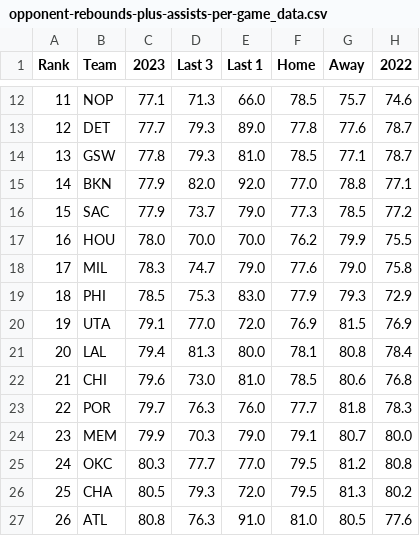
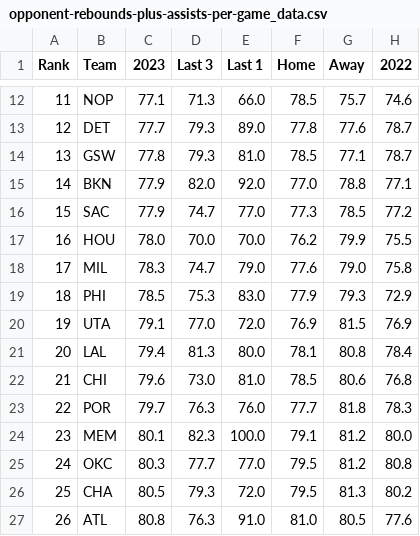
Before and after one commit to DhirenShivdasani/NBA-player-prop-analysis, a CSV file: team_stats/opponent-rebounds-plus-assists-per-game_data.csv, drawn as a sheet; only a part is shown, gaps mark what is left out.

```diff
--- a/team_stats/opponent-rebounds-plus-assists-per-game_data.csv
+++ b/team_stats/opponent-rebounds-plus-assists-per-game_data.csv
@@ -15,3 +15,3 @@ Rank,Team,2023,Last 3,Last 1,Home,Away,2022
 14,BKN,77.9,82.0,92.0,77.0,78.8,77.1
-15,SAC,77.9,73.7,79.0,77.3,78.5,77.2
+15,SAC,77.9,74.7,77.0,77.3,78.5,77.2
 16,HOU,78.0,70.0,70.0,76.2,79.9,75.5
@@ -23,3 +23,3 @@ Rank,Team,2023,Last 3,Last 1,Home,Away,2022
 22,POR,79.7,76.3,76.0,77.7,81.8,78.3
-23,MEM,79.9,70.3,79.0,79.1,80.7,80.0
+23,MEM,80.1,82.3,100.0,79.1,81.2,80.0
 24,OKC,80.3,77.7,77.0,79.5,81.2,80.8
```
Also changed, not shown: player_stats/assists_data.csv, player_stats/minutes-played_data.csv, 15 other files.
